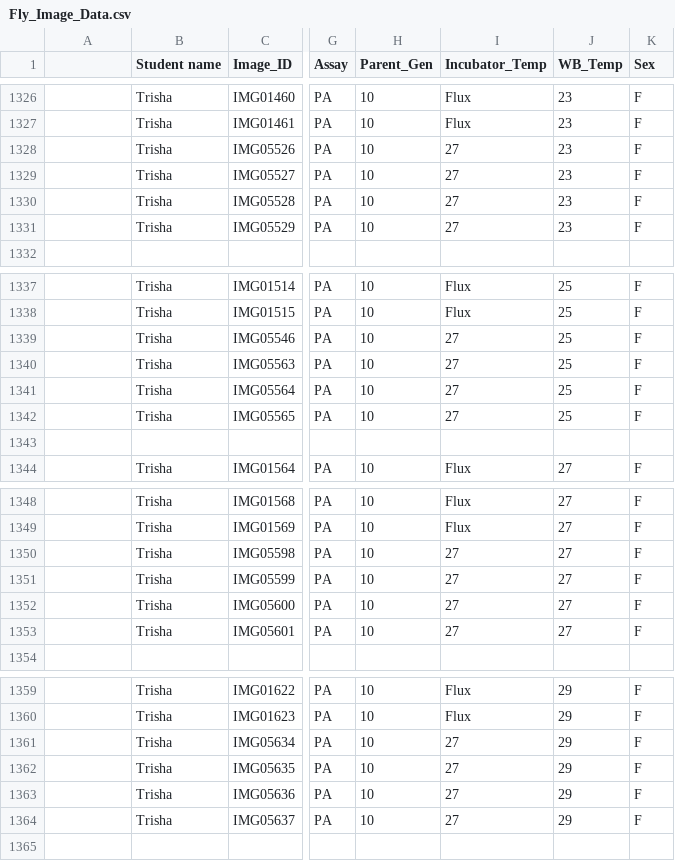
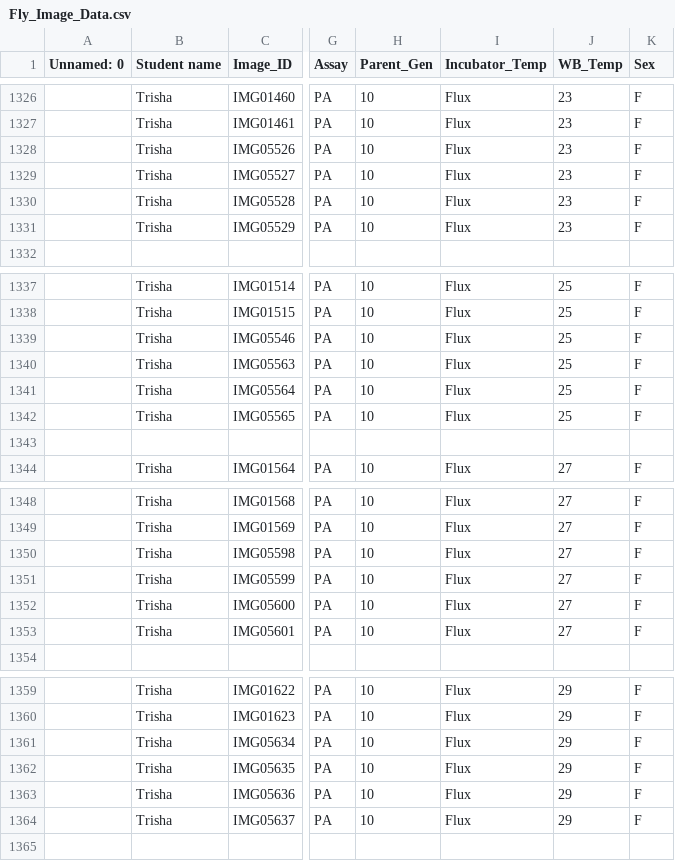
Before and after one commit to annacvinton/drosophila-thermal-plasticity, a CSV file: Fly_Image_Data.csv, drawn as a sheet; only a part is shown, gaps mark what is left out; the diff covers the shown part only; the diff names each change by its address in the sheet, - before the commit and + after, or states it on an @@ line.

```diff
--- a/Fly_Image_Data.csv
+++ b/Fly_Image_Data.csv
-A1: (empty)
+A1: Unnamed: 0
-I1328:I1331 (Incubator_Temp): 27
+I1328:I1331 (Incubator_Temp): Flux
-I1339:I1342 (Incubator_Temp): 27
+I1339:I1342 (Incubator_Temp): Flux
-I1350:I1353 (Incubator_Temp): 27
+I1350:I1353 (Incubator_Temp): Flux
-I1361:I1364 (Incubator_Temp): 27
+I1361:I1364 (Incubator_Temp): Flux
```
Also changed, not shown: 8 edited cells elsewhere in this file, 2 other files.
